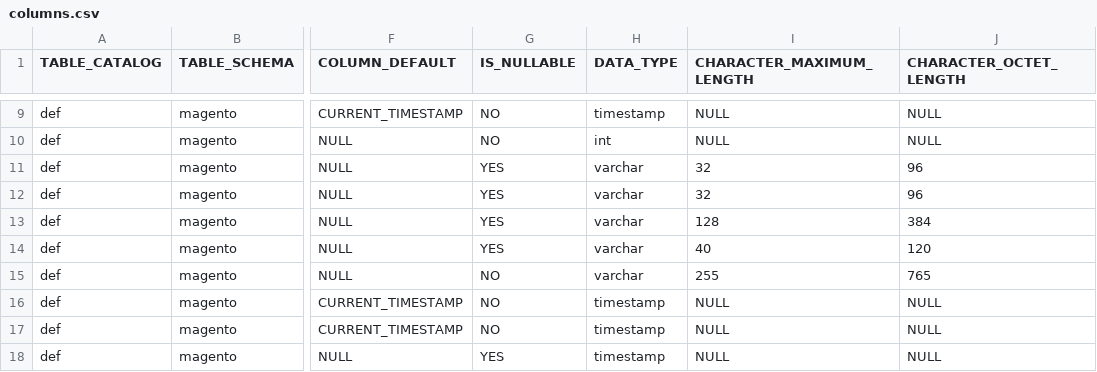
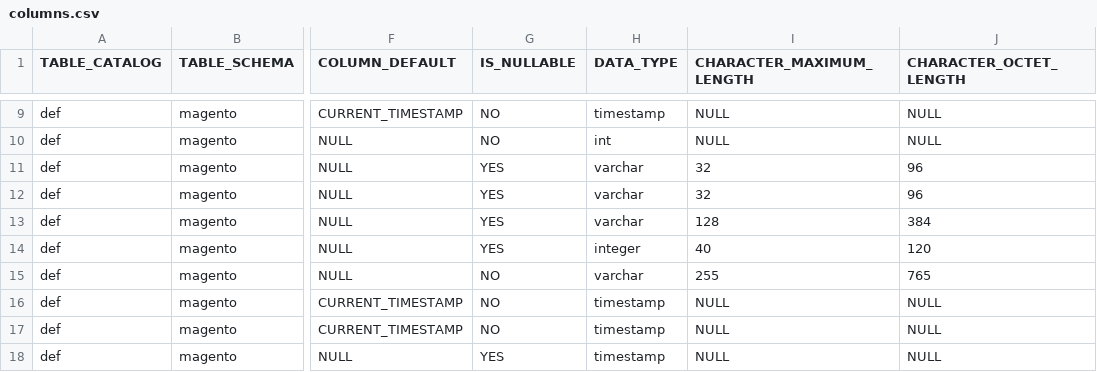
Before and after one commit to patrykjadamczyk/SchemaComparator, a CSV file: pre/columns.csv, drawn as a sheet; only a part is shown, gaps mark what is left out; the diff names each change by its address in the sheet, - before the commit and + after, or states it on an @@ line.

```diff
--- a/pre/columns.csv
+++ b/pre/columns.csv
-H14 (DATA_TYPE): varchar
+H14 (DATA_TYPE): integer
```
Also changed, not shown: post/columns.csv, 8 other files.
